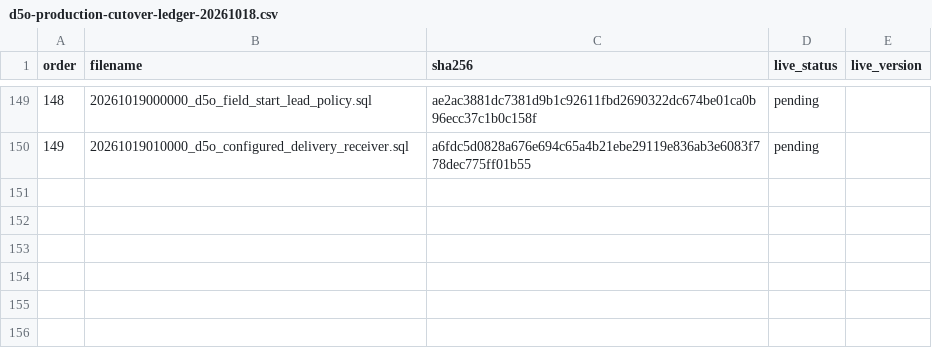
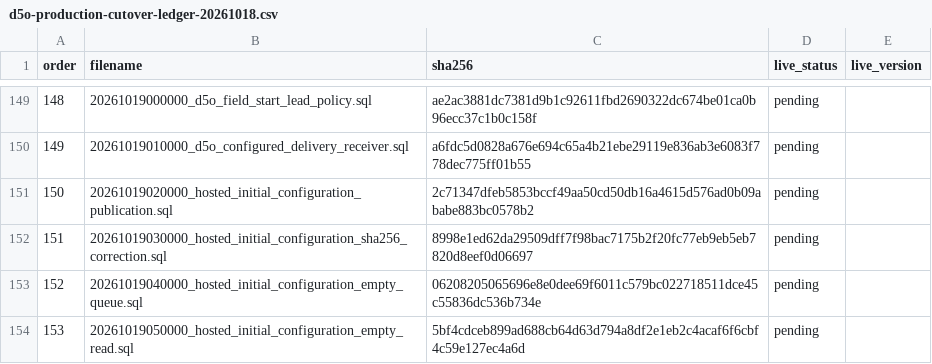
Before and after one commit to futtererst/D5O, a CSV file: docs/evidence/d5o-production-cutover-ledger-20261018.csv, drawn as a sheet; only a part is shown, gaps mark what is left out.

```diff
--- a/docs/evidence/d5o-production-cutover-ledger-20261018.csv
+++ b/docs/evidence/d5o-production-cutover-ledger-20261018.csv
@@ -150 +150,5 @@
 "149","20261019010000_d5o_configured_delivery_receiver.sql","a6fdc5d0828a676e694c65a4b21ebe29119e836ab3e6083f778dec775ff01b55","pending",""
+"150","20261019020000_hosted_initial_configuration_publication.sql","2c71347dfeb5853bccf49aa50cd50db16a4615d576ad0b09ababe883bc0578b2","pending",""
+"151","20261019030000_hosted_initial_configuration_sha256_correction.sql","8998e1ed62da29509dff7f98bac7175b2f20fc77eb9eb5eb7820d8eef0d06697","pending",""
+"152","20261019040000_hosted_initial_configuration_empty_queue.sql","06208205065696e8e0dee69f6011c579bc022718511dce45c55836dc536b734e","pending",""
+"153","20261019050000_hosted_initial_configuration_empty_read.sql","5bf4cdceb899ad688cb64d63d794a8df2e1eb2c4acaf6f6cbf4c59e127ec4a6d","pending",""
```
Also changed, not shown: 3 other files.
